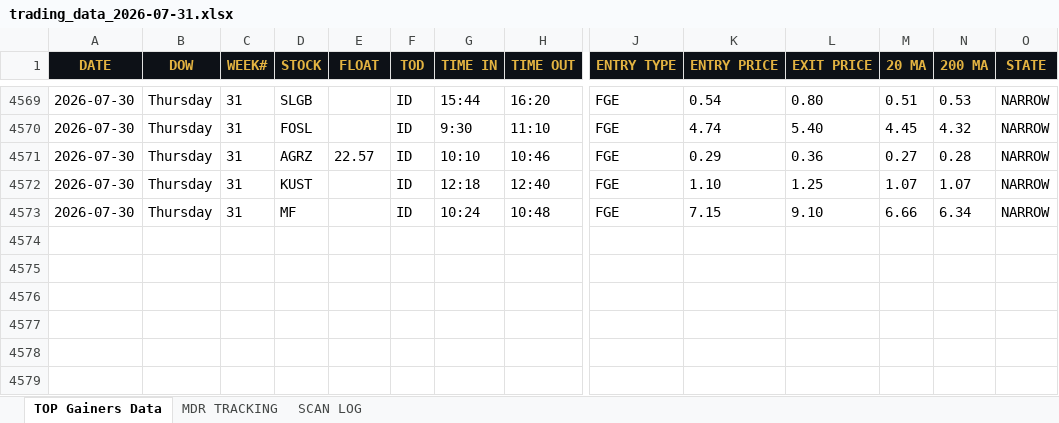
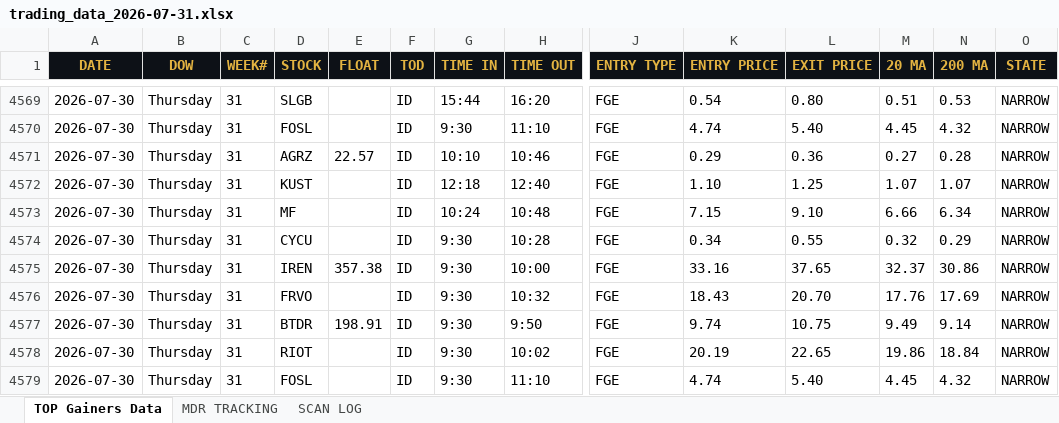
Before and after one commit to cmletsch/trading-system, an Excel workbook: data/trading_data_2026-07-31.xlsx, sheet TOP Gainers Data, drawn as a sheet; only a part is shown, gaps mark what is left out; values as stored, in another font and other column widths than the file's, no borders; rows hold the shown columns only; the diff names each change by its address in the sheet, - before the commit and + after, or states it on an @@ line.

```diff
--- a/data/trading_data_2026-07-31.xlsx (sheet TOP Gainers Data)
+++ b/data/trading_data_2026-07-31.xlsx (sheet TOP Gainers Data)
+row 4574: 2026-07-30 | Thursday | 31 | CYCU |  | ID | 9:30 | 10:28 | FGE | 0.34 | 0.55 | 0.32 | 0.29 | NARROW
+row 4575: 2026-07-30 | Thursday | 31 | IREN | 357.38 | ID | 9:30 | 10:00 | FGE | 33.16 | 37.65 | 32.37 | 30.86 | NARROW
+row 4576: 2026-07-30 | Thursday | 31 | FRVO |  | ID | 9:30 | 10:32 | FGE | 18.43 | 20.70 | 17.76 | 17.69 | NARROW
+row 4577: 2026-07-30 | Thursday | 31 | BTDR | 198.91 | ID | 9:30 | 9:50 | FGE | 9.74 | 10.75 | 9.49 | 9.14 | NARROW
+row 4578: 2026-07-30 | Thursday | 31 | RIOT |  | ID | 9:30 | 10:02 | FGE | 20.19 | 22.65 | 19.86 | 18.84 | NARROW
+row 4579: 2026-07-30 | Thursday | 31 | FOSL |  | ID | 9:30 | 11:10 | FGE | 4.74 | 5.40 | 4.45 | 4.32 | NARROW
```
Also changed, not shown: sheet MDR TRACKING, 2 other files.
